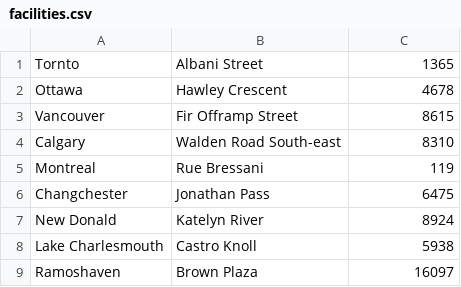
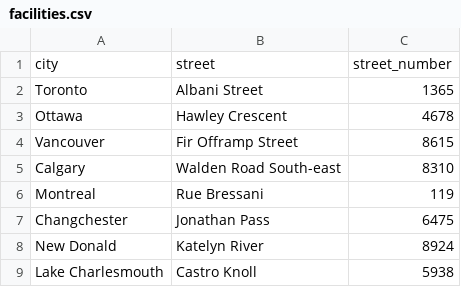
Before and after one commit to KatarzynaTurbanska/CurlingMasters, a CSV file: data/facilities.csv, drawn as a sheet; only a part is shown; the shorter side is filled out with more unchanged rows.

Commit message:
Completed data generation for teams structure for home and opponents

```diff
--- a/data/facilities.csv
+++ b/data/facilities.csv
@@ -1,2 +1,3 @@
-Tornto,Albani Street,1365
+city,street,street_number
+Toronto,Albani Street,1365
 Ottawa,Hawley Crescent,4678
```
Also changed, not shown: 2 other files.
